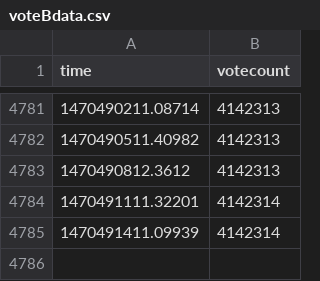
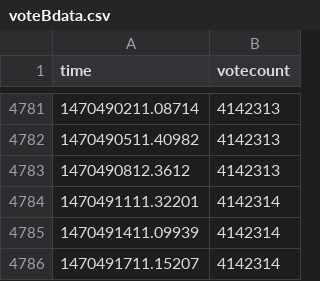
Before and after one commit to r0bis/ukEUvote, a CSV file: data/voteBdata.csv, drawn as a sheet; only a part is shown, gaps mark what is left out; the diff names each change by its address in the sheet, - before the commit and + after, or states it on an @@ line.

Commit message:
latest update

```diff
--- a/data/voteBdata.csv
+++ b/data/voteBdata.csv
+row 4786: 1470491711.15207 | 4142314
```
